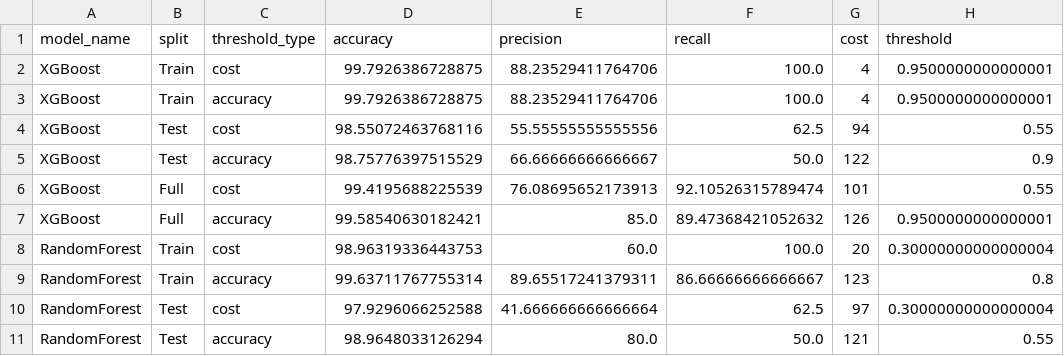
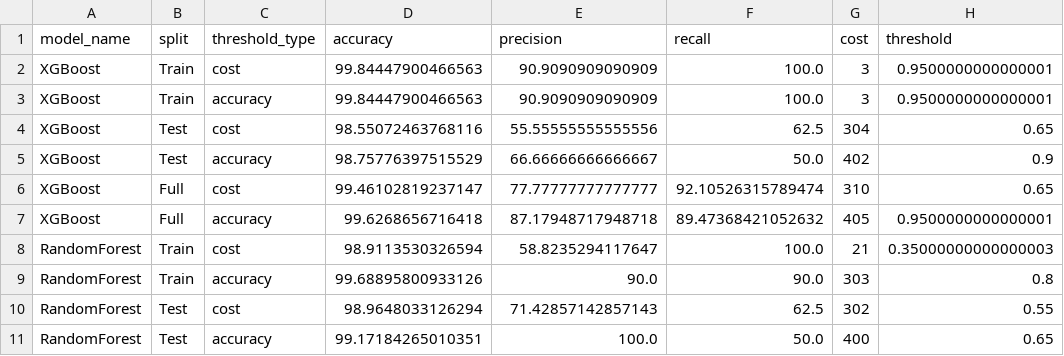
Before and after one commit to QMazaris/ensemble, a CSV file: output/streamlit_data/model_summary.csv, drawn as a sheet; only a part is shown; the diff covers the shown part only; the diff names each change by its address in the sheet, - before the commit and + after, or states it on an @@ line.

```diff
--- a/output/streamlit_data/model_summary.csv
+++ b/output/streamlit_data/model_summary.csv
-D2:D3 (accuracy): 99.7926386728875
+D2:D3 (accuracy): 99.84447900466563
-E2:E3 (precision): 88.23529411764706
+E2:E3 (precision): 90.9090909090909
-G2:G3 (cost): 4
+G2:G3 (cost): 3
-G4 (cost): 94
+G4 (cost): 304
-H4 (threshold): 0.55
+H4 (threshold): 0.65
-G5 (cost): 122
+G5 (cost): 402
-D6 (accuracy): 99.4195688225539
+D6 (accuracy): 99.46102819237147
-E6 (precision): 76.08695652173913
+E6 (precision): 77.77777777777777
-G6 (cost): 101
+G6 (cost): 310
-H6 (threshold): 0.55
+H6 (threshold): 0.65
-D7 (accuracy): 99.58540630182421
+D7 (accuracy): 99.6268656716418
-E7 (precision): 85.0
+E7 (precision): 87.17948717948718
-G7 (cost): 126
+G7 (cost): 405
-D8 (accuracy): 98.96319336443753
+D8 (accuracy): 98.9113530326594
-E8 (precision): 60.0
+E8 (precision): 58.8235294117647
-G8 (cost): 20
+G8 (cost): 21
-H8 (threshold): 0.30000000000000004
+H8 (threshold): 0.35000000000000003
-D9 (accuracy): 99.63711767755314
+D9 (accuracy): 99.68895800933126
-E9 (precision): 89.65517241379311
+E9 (precision): 90.0
-F9 (recall): 86.66666666666667
+F9 (recall): 90.0
-G9 (cost): 123
+G9 (cost): 303
-D10 (accuracy): 97.9296066252588
+D10 (accuracy): 98.9648033126294
-E10 (precision): 41.666666666666664
+E10 (precision): 71.42857142857143
-G10 (cost): 97
+G10 (cost): 302
-H10 (threshold): 0.30000000000000004
+H10 (threshold): 0.55
-D11 (accuracy): 98.9648033126294
+D11 (accuracy): 99.17184265010351
-E11 (precision): 80.0
+E11 (precision): 100.0
-G11 (cost): 121
+G11 (cost): 400
-H11 (threshold): 0.55
+H11 (threshold): 0.65
```
Also changed, not shown: 54 edited cells elsewhere in this file, output/predictions/all_model_predictions.csv, output/streamlit_data/confusion_matrices.csv, 45 other files.
